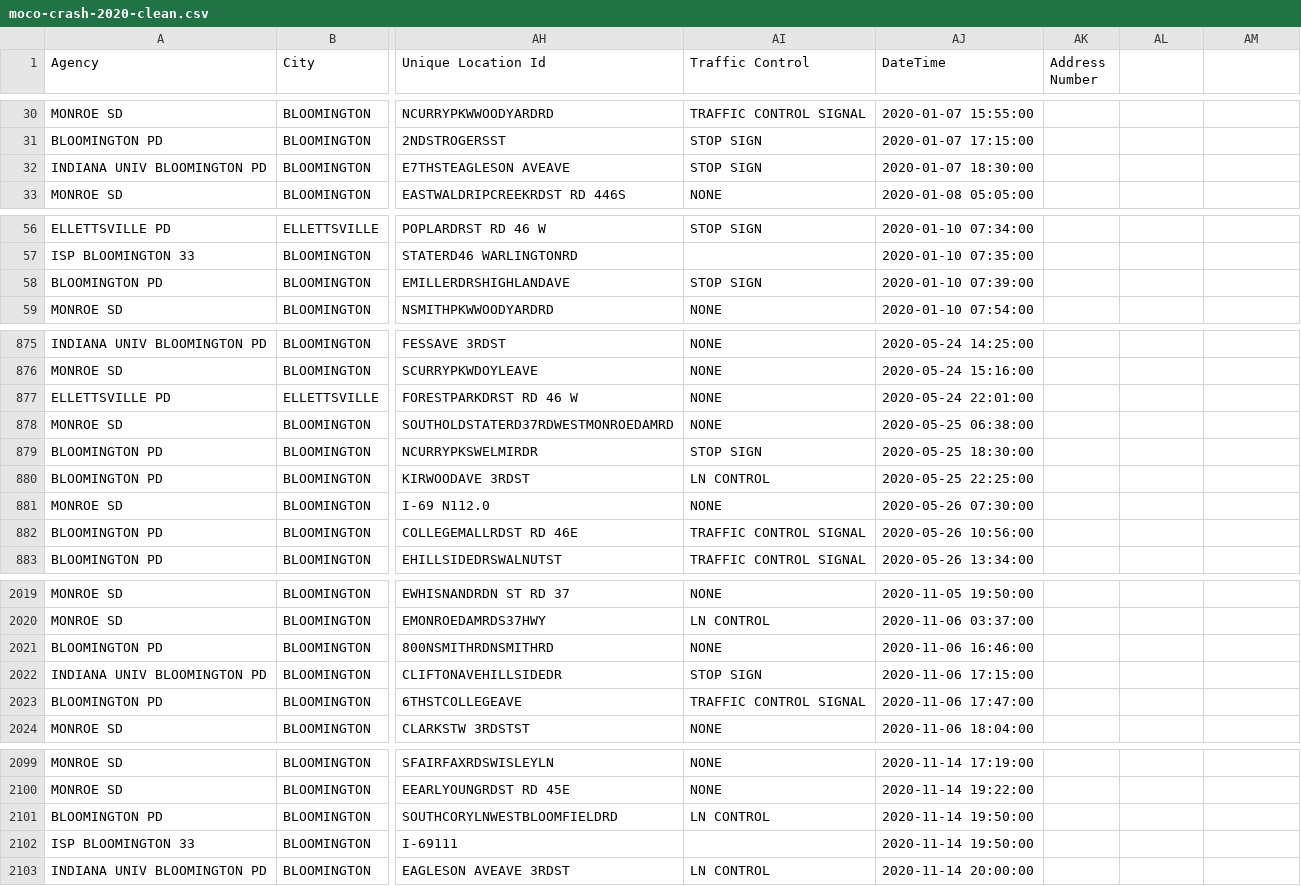
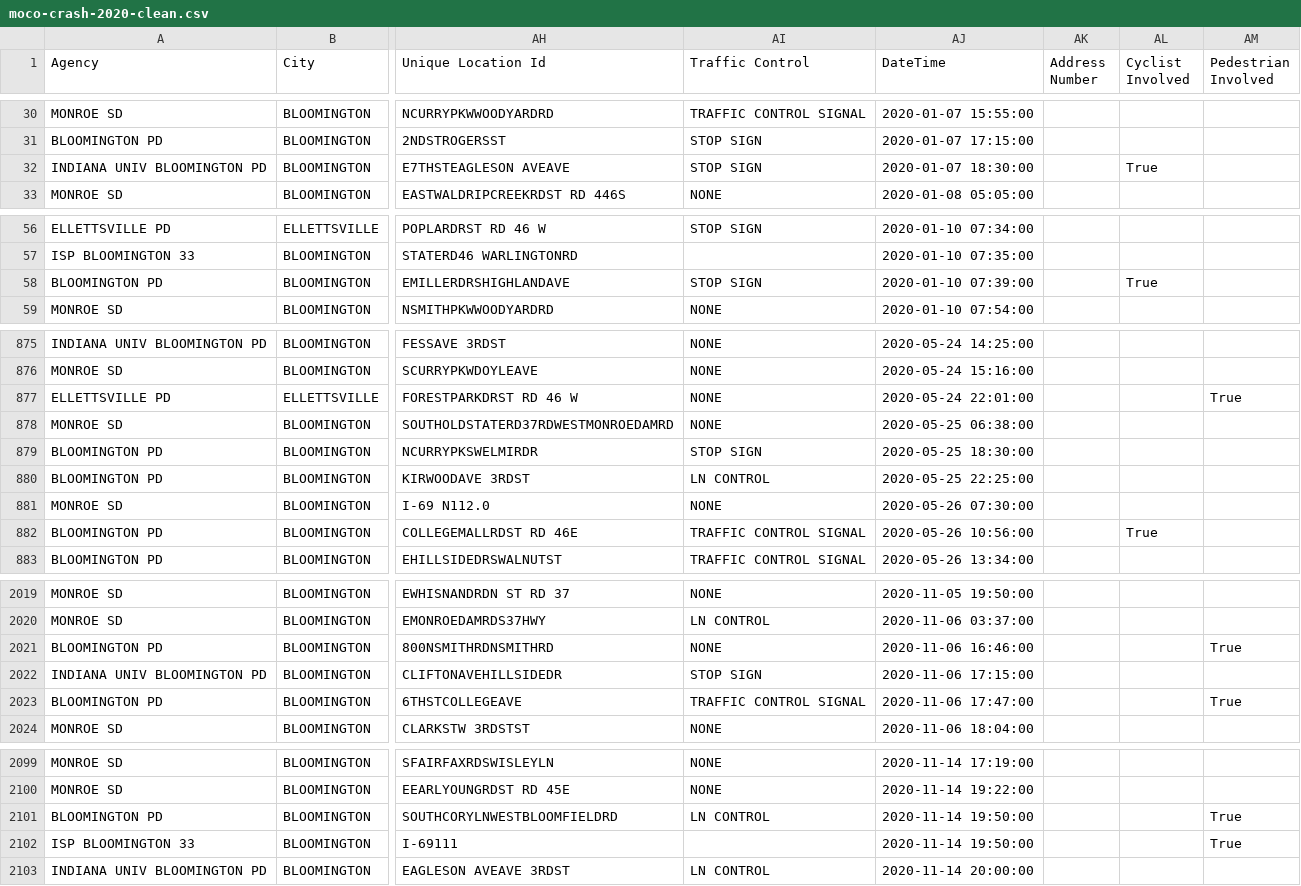
Before and after one commit to ids-digi/moco-crash-data, a CSV file: data/clean-data/moco-crash-2020-clean.csv, drawn as a sheet; only a part is shown, gaps mark what is left out; the diff covers the shown part only; the diff names each change by its address in the sheet, - before the commit and + after, or states it on an @@ line.

```diff
--- a/data/clean-data/moco-crash-2020-clean.csv
+++ b/data/clean-data/moco-crash-2020-clean.csv
-AL1: (empty)
+AL1: Cyclist Involved
-AM1: (empty)
+AM1: Pedestrian Involved
-AL32 (Cyclist Involved): (empty)
+AL32 (Cyclist Involved): True
-AL58 (Cyclist Involved): (empty)
+AL58 (Cyclist Involved): True
-AM877 (Pedestrian Involved): (empty)
+AM877 (Pedestrian Involved): True
-AL882 (Cyclist Involved): (empty)
+AL882 (Cyclist Involved): True
-AM2021 (Pedestrian Involved): (empty)
+AM2021 (Pedestrian Involved): True
-AM2023 (Pedestrian Involved): (empty)
+AM2023 (Pedestrian Involved): True
-AM2101:AM2102 (Pedestrian Involved): (empty)
+AM2101:AM2102 (Pedestrian Involved): True
```
Also changed, not shown: 61 edited cells elsewhere in this file, 6 other files.
